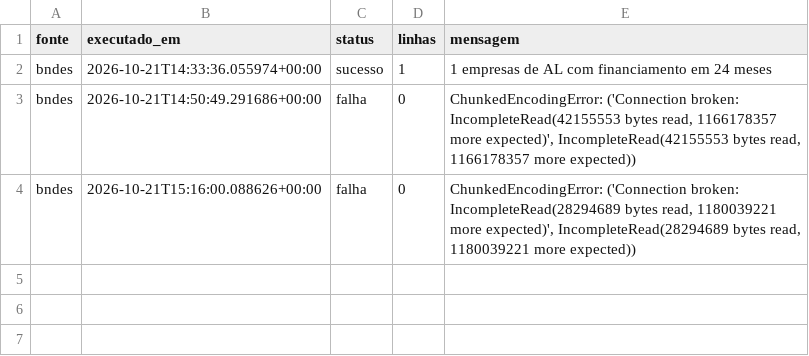
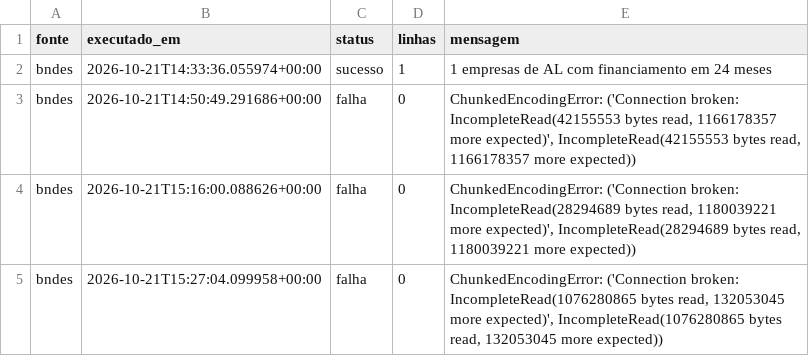
Before and after one commit to wiltonds/AI-Commercial-Intelligence, a CSV file: data/processed/LOG_FONTES_bndes.csv, drawn as a sheet.

```diff
--- a/data/processed/LOG_FONTES_bndes.csv
+++ b/data/processed/LOG_FONTES_bndes.csv
@@ -4 +4,2 @@ bndes,2026-10-21T14:50:49.291686+00:00,falha,0,"ChunkedEncodingError: ('Connecti
 bndes,2026-10-21T15:16:00.088626+00:00,falha,0,"ChunkedEncodingError: ('Connection broken: IncompleteRead(28294689 bytes read, 1180039221 more expected)', IncompleteRead(28294689 bytes read, 1180039221 more expected))"
+bndes,2026-10-21T15:27:04.099958+00:00,falha,0,"ChunkedEncodingError: ('Connection broken: IncompleteRead(1076280865 bytes read, 132053045 more expected)', IncompleteRead(1076280865 bytes read, 132053045 more expected))"
```
Also changed, not shown: data/processed/LOG_FONTES_ibge_cadeias.csv, data/processed/LOG_FONTES_ibge_sidra.csv, 1 other file.
